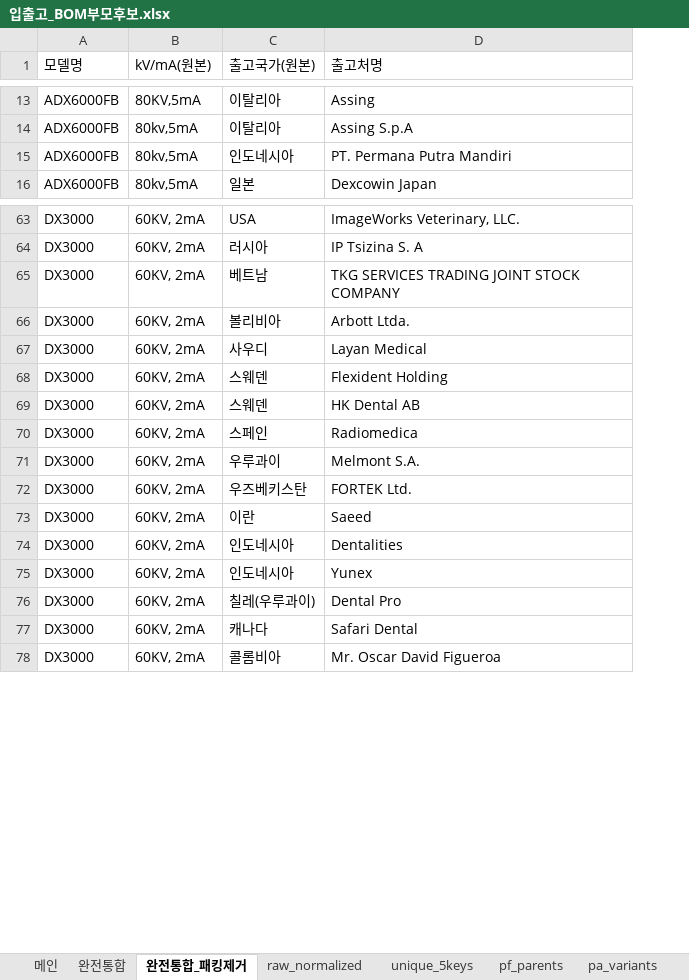
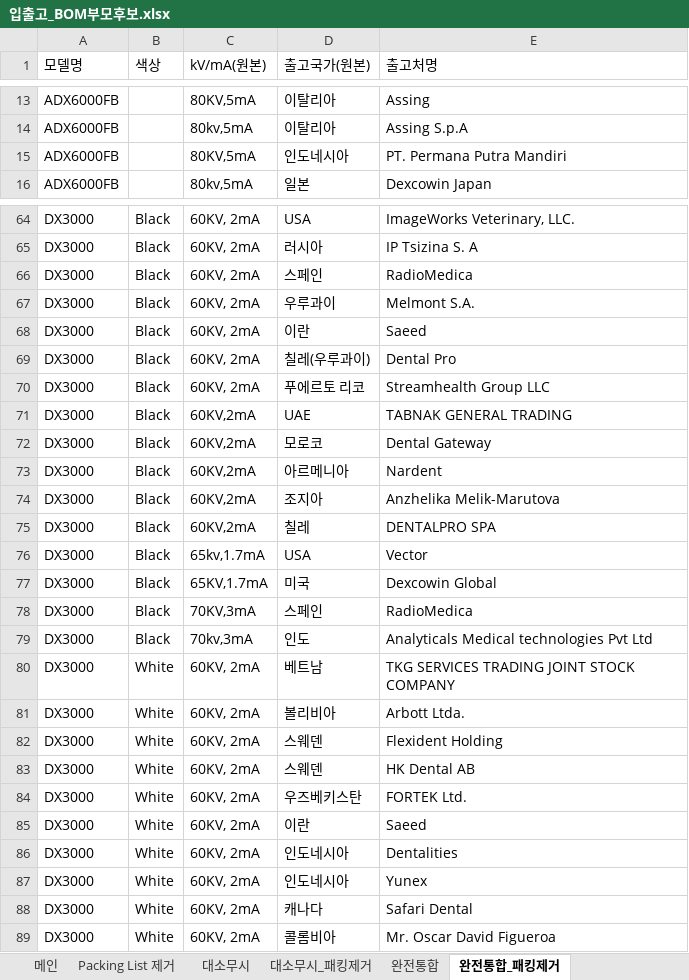
Before and after one commit to Hw-03/ERP, an Excel workbook: data/입출고_BOM부모후보.xlsx, sheet 완전통합_패킹제거, drawn as a sheet; only a part is shown, gaps mark what is left out; values as stored, in another font and other column widths than the file's, no cell formats; removed rows and columns are numbered as before the commit, all else as after; the diff covers the shown part only; the diff names each change by its address in the sheet, - before the commit and + after, or states it on an @@ line.

```diff
--- a/data/입출고_BOM부모후보.xlsx (sheet 완전통합_패킹제거)
+++ b/data/입출고_BOM부모후보.xlsx (sheet 완전통합_패킹제거)
+sheet tab: Packing List 제거
+sheet tab: 대소무시
+sheet tab: 대소무시_패킹제거
+column B (색상), rows 64-65: Black | Black; rows 80-89: all White
-C15 (kV/mA(원본)): 80kv,5mA
+C15 (kV/mA(원본)): 80KV,5mA
+row 66: DX3000 | Black | 60KV, 2mA | 스페인 | RadioMedica
@@ row 71 moved to row 67: DX3000 @@
+row 68: DX3000 | Black | 60KV, 2mA | 이란 | Saeed
@@ row 76 moved to row 69: DX3000 @@
+row 70: DX3000 | Black | 60KV, 2mA | 푸에르토 리코 | Streamhealth Group LLC
+row 71: DX3000 | Black | 60KV,2mA | UAE | TABNAK GENERAL TRADING
+row 72: DX3000 | Black | 60KV,2mA | 모로코 | Dental Gateway
+row 73: DX3000 | Black | 60KV,2mA | 아르메니아 | Nardent
@@ row 94 moved to row 74: DX3000 @@
@@ row 95 moved to row 75: DX3000 @@
+row 76: DX3000 | Black | 65kv,1.7mA | USA | Vector
+row 77: DX3000 | Black | 65KV,1.7mA | 미국 | Dexcowin Global
@@ row 104 moved to row 78: DX3000 @@
@@ row 105 moved to row 79: DX3000 @@
-row 67: DX3000 | 60KV, 2mA | 사우디 | Layan Medical
-row 70: DX3000 | 60KV, 2mA | 스페인 | Radiomedica
```
Also changed, not shown: 3 added rows, 1 removed row, 1 moved row and 3 edited cells elsewhere in this sheet, sheet 완전통합, sheet 메인, cell formats.
